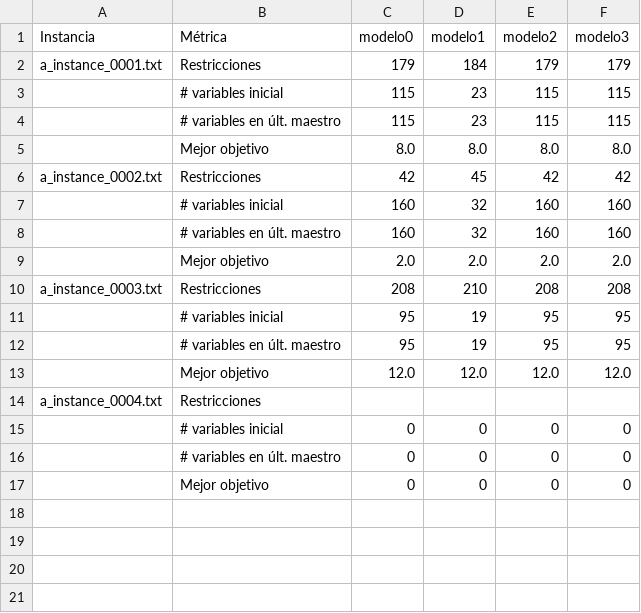
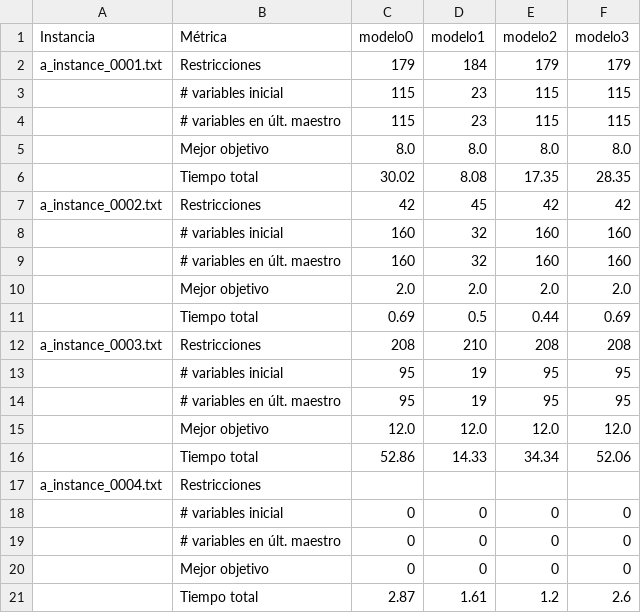
Before and after one commit to myo-ungs/trabajo-practico, a CSV file: parte6/resultados_parte6.csv, drawn as a sheet.

Commit message:
correcciones de los tiempos

```diff
--- a/parte6/resultados_parte6.csv
+++ b/parte6/resultados_parte6.csv
@@ -5,2 +5,3 @@ a_instance_0001.txt;Restricciones;179;184;179;179
 ;Mejor objetivo;8.0;8.0;8.0;8.0
+;Tiempo total;30.02;8.08;17.35;28.35
 a_instance_0002.txt;Restricciones;42;45;42;42
@@ -9,2 +10,3 @@ a_instance_0002.txt;Restricciones;42;45;42;42
 ;Mejor objetivo;2.0;2.0;2.0;2.0
+;Tiempo total;0.69;0.5;0.44;0.69
 a_instance_0003.txt;Restricciones;208;210;208;208
@@ -13,2 +15,3 @@ a_instance_0003.txt;Restricciones;208;210;208;208
 ;Mejor objetivo;12.0;12.0;12.0;12.0
+;Tiempo total;52.86;14.33;34.34;52.06
 a_instance_0004.txt;Restricciones;;;;
@@ -17 +20,2 @@ a_instance_0004.txt;Restricciones;;;;
 ;Mejor objetivo;0;0;0;0
+;Tiempo total;2.87;1.61;1.2;2.6
```
Also changed, not shown: parte7/resultados_parte7.csv, 4 other files.
